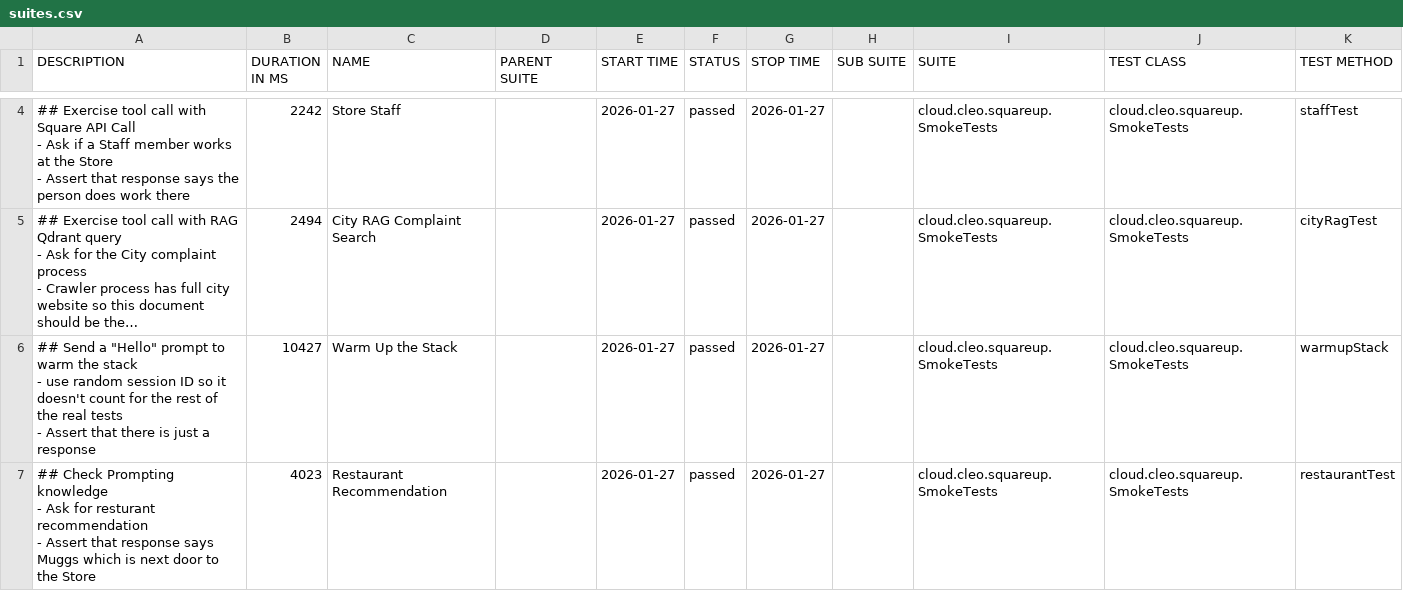
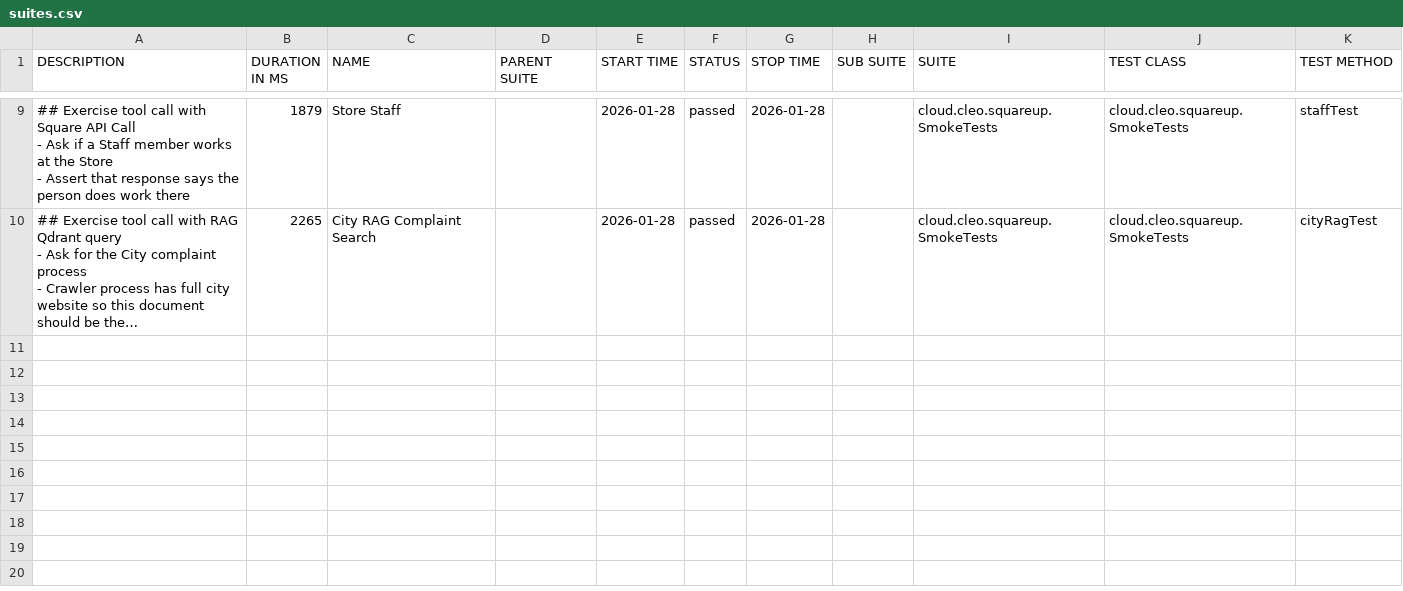
Before and after one commit to docwho2/java-squareup-spring-ai-ivr, a CSV file: us.amazon.nova-2-lite-v1_0/SmokeTests/data/suites.csv, drawn as a sheet; only a part is shown, gaps mark what is left out; long unchanged cells end in …; removed rows and columns are numbered as before the commit, all else as after; ↵ is a line break in a cell; the diff covers the shown part only; the diff names each change by its address in the sheet, - before the commit and + after, or states it on an @@ line.

```diff
--- a/us.amazon.nova-2-lite-v1_0/SmokeTests/data/suites.csv
+++ b/us.amazon.nova-2-lite-v1_0/SmokeTests/data/suites.csv
-B9 (DURATION IN MS): 2242
+B9 (DURATION IN MS): 1879
-E9:E10 (START TIME): 2026-01-27
+E9:E10 (START TIME): 2026-01-28
-G9:G10 (STOP TIME): 2026-01-27
+G9:G10 (STOP TIME): 2026-01-28
-B10 (DURATION IN MS): 2494
+B10 (DURATION IN MS): 2265
-row 6: ## Send a "Hello" prompt to warm the stack ↵ - use random session ID so it doesn't count for the rest of the real tests ↵ - Assert that there is just a response | 10427 | Warm Up the Stack |  | 2026-01-27 | passed | 2026-01-27 |  | cloud.cleo.squareup.SmokeTests | cloud.cleo.squareup.SmokeTests | warmupStack
-row 7: ## Check Prompting knowledge ↵ - Ask for resturant recommendation ↵ - Assert that response says Muggs which is next door to the Store | 4023 | Restaurant Recommendation |  | 2026-01-27 | passed | 2026-01-27 |  | cloud.cleo.squareup.SmokeTests | cloud.cleo.squareup.SmokeTests | restaurantTest
```
Also changed, not shown: 5 added rows, 3 removed rows and 6 edited cells elsewhere in this file, us.amazon.nova-2-lite-v1_0/SmokeTests/data/behaviors.csv, 46 other files.
